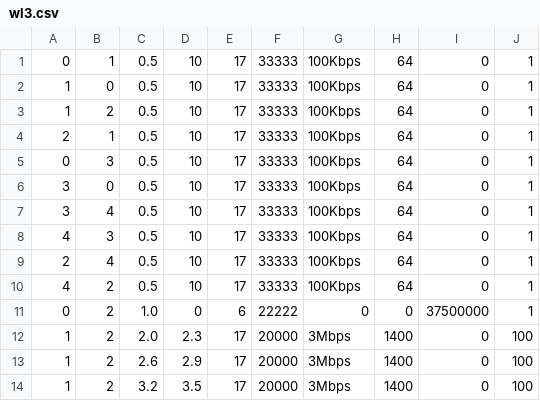
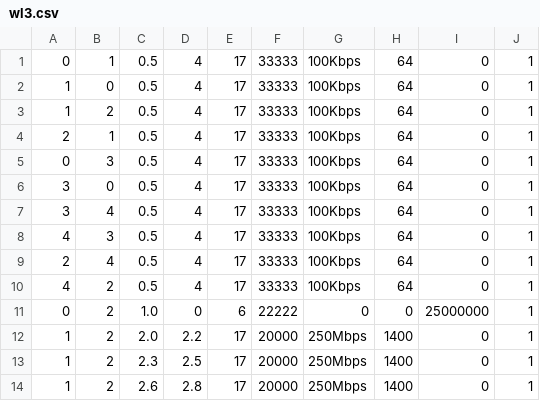
Before and after one commit to tcaiazzi/p4-qrouting, a CSV file: ns-3.40/examples/qlrouting/resources/microbenchmark_3/workloads/wl3.csv, drawn as a sheet.

```diff
--- a/ns-3.40/examples/qlrouting/resources/microbenchmark_3/workloads/wl3.csv
+++ b/ns-3.40/examples/qlrouting/resources/microbenchmark_3/workloads/wl3.csv
@@ -1,14 +1,14 @@
-0,1,0.5,10,17,33333,100Kbps,64,0,1
-1,0,0.5,10,17,33333,100Kbps,64,0,1
-1,2,0.5,10,17,33333,100Kbps,64,0,1
-2,1,0.5,10,17,33333,100Kbps,64,0,1
-0,3,0.5,10,17,33333,100Kbps,64,0,1
-3,0,0.5,10,17,33333,100Kbps,64,0,1
-3,4,0.5,10,17,33333,100Kbps,64,0,1
-4,3,0.5,10,17,33333,100Kbps,64,0,1
-2,4,0.5,10,17,33333,100Kbps,64,0,1
-4,2,0.5,10,17,33333,100Kbps,64,0,1
-0,2,1.0,0,6,22222,0,0,37500000,1
-1,2,2.0,2.3,17,20000,3Mbps,1400,0,100
-1,2,2.6,2.9,17,20000,3Mbps,1400,0,100
-1,2,3.2,3.5,17,20000,3Mbps,1400,0,100
+0,1,0.5,4,17,33333,100Kbps,64,0,1
+1,0,0.5,4,17,33333,100Kbps,64,0,1
+1,2,0.5,4,17,33333,100Kbps,64,0,1
+2,1,0.5,4,17,33333,100Kbps,64,0,1
+0,3,0.5,4,17,33333,100Kbps,64,0,1
+3,0,0.5,4,17,33333,100Kbps,64,0,1
+3,4,0.5,4,17,33333,100Kbps,64,0,1
+4,3,0.5,4,17,33333,100Kbps,64,0,1
+2,4,0.5,4,17,33333,100Kbps,64,0,1
+4,2,0.5,4,17,33333,100Kbps,64,0,1
+0,2,1.0,0,6,22222,0,0,25000000,1
+1,2,2.0,2.2,17,20000,250Mbps,1400,0,1
+1,2,2.3,2.5,17,20000,250Mbps,1400,0,1
+1,2,2.6,2.8,17,20000,250Mbps,1400,0,1
```
Also changed, not shown: ns-3.40/examples/qlrouting/resources/3_nodes/workloads/wl1.csv, ns-3.40/examples/qlrouting/resources/3_nodes/workloads/wl2.csv, 19 other files.
